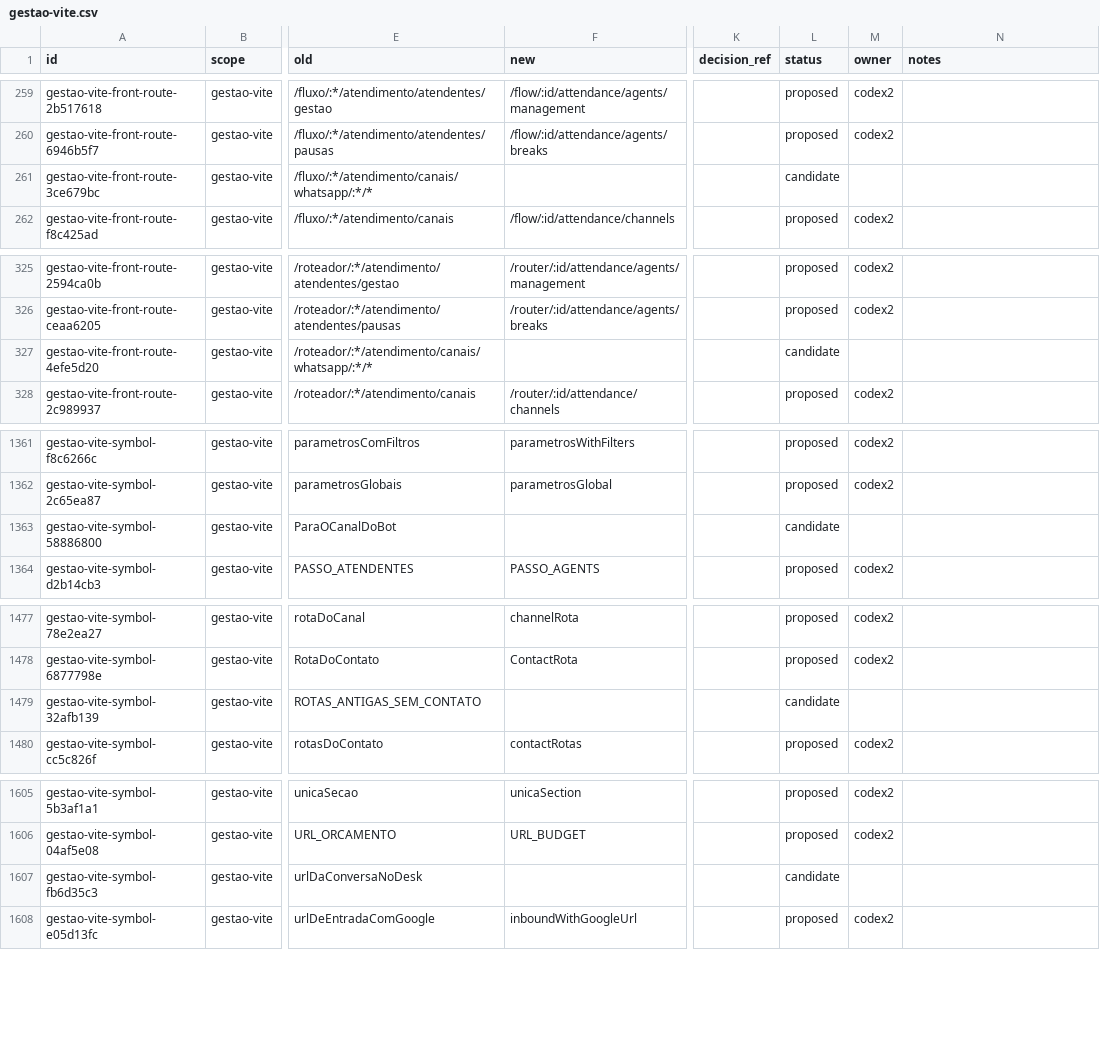
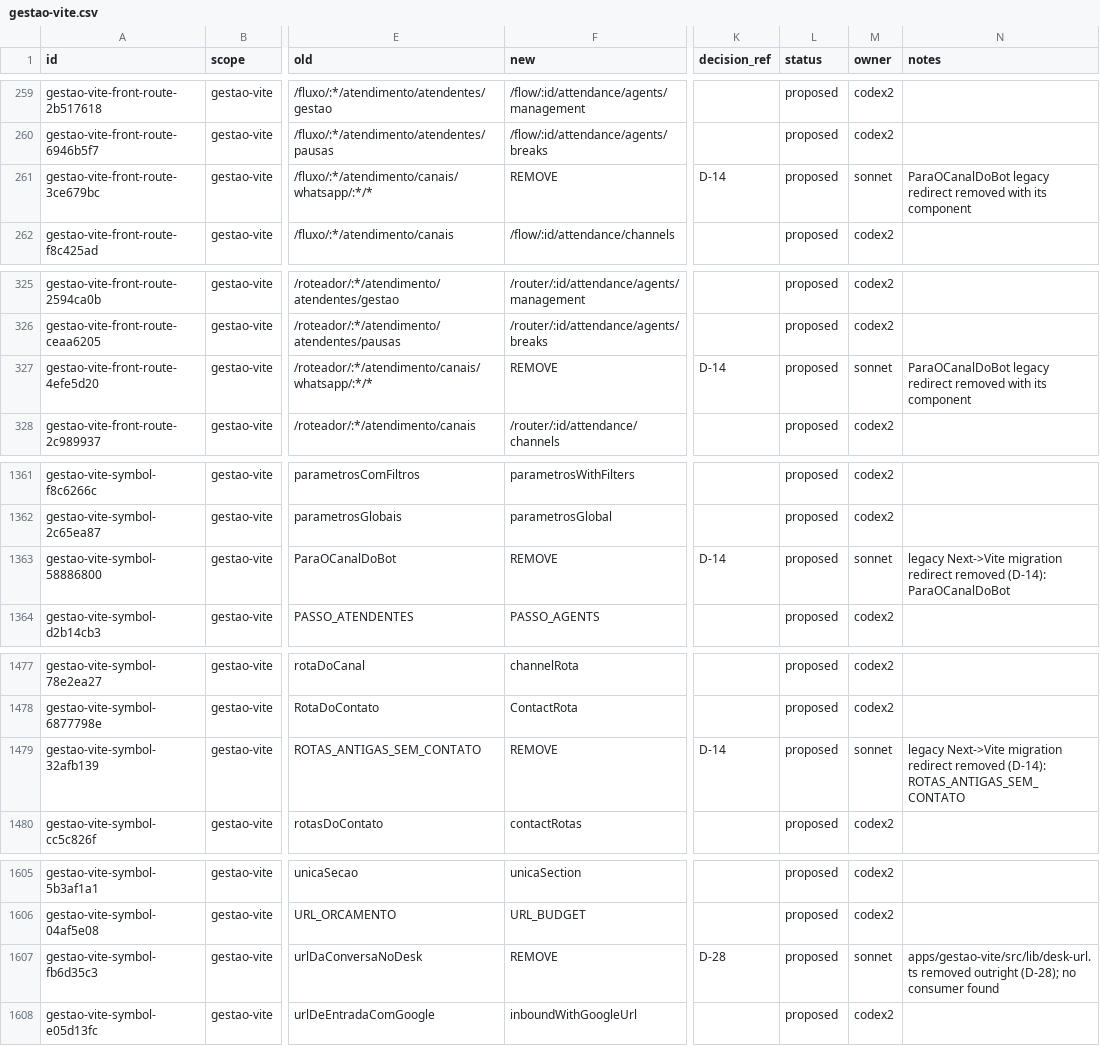
Before and after one commit to andersl06/usepipe, a CSV file: .planning/phases/01-padronizar-linguagem-t-cnica-navega-o-e-renderiza-o/std/map/gestao-vite.csv, drawn as a sheet; only a part is shown, gaps mark what is left out; the diff covers the shown part only; the diff names each change by its address in the sheet, - before the commit and + after, or states it on an @@ line.

```diff
--- a/.planning/phases/01-padronizar-linguagem-t-cnica-navega-o-e-renderiza-o/std/map/gestao-vite.csv
+++ b/.planning/phases/01-padronizar-linguagem-t-cnica-navega-o-e-renderiza-o/std/map/gestao-vite.csv
-F261 (new): (empty)
+F261 (new): REMOVE
-K261 (decision_ref): (empty)
+K261 (decision_ref): D-14
-L261 (status): candidate
+L261 (status): proposed
-M261 (owner): (empty)
+M261 (owner): sonnet
-N261 (notes): (empty)
+N261 (notes): ParaOCanalDoBot legacy redirect removed with its component
-F327 (new): (empty)
+F327 (new): REMOVE
-K327 (decision_ref): (empty)
+K327 (decision_ref): D-14
-L327 (status): candidate
+L327 (status): proposed
-M327 (owner): (empty)
+M327 (owner): sonnet
-N327 (notes): (empty)
+N327 (notes): ParaOCanalDoBot legacy redirect removed with its component
-F1363 (new): (empty)
+F1363 (new): REMOVE
-K1363 (decision_ref): (empty)
+K1363 (decision_ref): D-14
-L1363 (status): candidate
+L1363 (status): proposed
-M1363 (owner): (empty)
+M1363 (owner): sonnet
-N1363 (notes): (empty)
+N1363 (notes): legacy Next->Vite migration redirect removed (D-14): ParaOCanalDoBot
-F1479 (new): (empty)
+F1479 (new): REMOVE
-K1479 (decision_ref): (empty)
+K1479 (decision_ref): D-14
-L1479 (status): candidate
+L1479 (status): proposed
-M1479 (owner): (empty)
+M1479 (owner): sonnet
-N1479 (notes): (empty)
+N1479 (notes): legacy Next->Vite migration redirect removed (D-14): ROTAS_ANTIGAS_SEM_CONTATO
-F1607 (new): (empty)
+F1607 (new): REMOVE
-K1607 (decision_ref): (empty)
+K1607 (decision_ref): D-28
-L1607 (status): candidate
+L1607 (status): proposed
-M1607 (owner): (empty)
+M1607 (owner): sonnet
-N1607 (notes): (empty)
+N1607 (notes): apps/gestao-vite/src/lib/desk-url.ts removed outright (D-28); no consumer found
```
Also changed, not shown: 10 edited cells elsewhere in this file, .planning/phases/01-padronizar-linguagem-t-cnica-navega-o-e-renderiza-o/std/map/desk-vite.csv, 1 other file.
